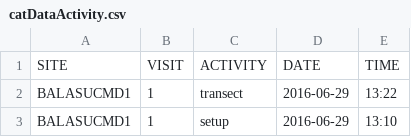
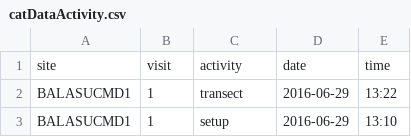
Before and after one commit to bsevansunc/birdCats, a CSV file: birdCats/catDataActivity.csv, drawn as a sheet; only a part is shown; removed rows and columns are numbered as before the commit, all else as after; the diff names each change by its address in the sheet, - before the commit and + after, or states it on an @@ line.

Commit message:
Fixed formatting

```diff
--- a/birdCats/catDataActivity.csv
+++ b/birdCats/catDataActivity.csv
-row 1: SITE | VISIT | ACTIVITY | DATE | TIME
+row 1: site | visit | activity | date | time
```
